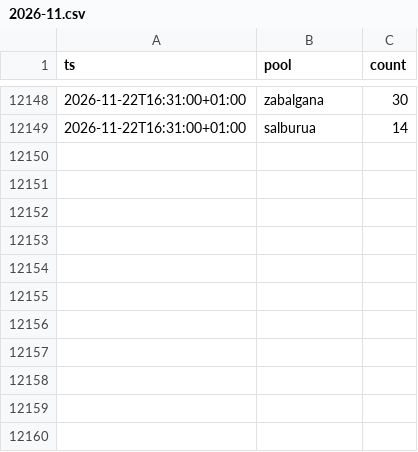
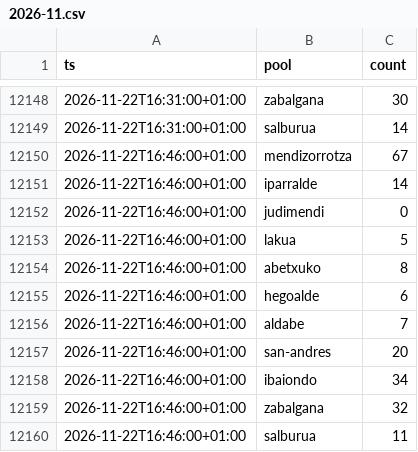
Before and after one commit to asiermartinez/swim-time, a CSV file: 2026-11.csv, drawn as a sheet; only a part is shown, gaps mark what is left out; the diff names each change by its address in the sheet, - before the commit and + after, or states it on an @@ line.

```diff
--- a/2026-11.csv
+++ b/2026-11.csv
+row 12150: 2026-11-22T16:46:00+01:00 | mendizorrotza | 67
+row 12151: 2026-11-22T16:46:00+01:00 | iparralde | 14
+row 12152: 2026-11-22T16:46:00+01:00 | judimendi | 0
+row 12153: 2026-11-22T16:46:00+01:00 | lakua | 5
+row 12154: 2026-11-22T16:46:00+01:00 | abetxuko | 8
+row 12155: 2026-11-22T16:46:00+01:00 | hegoalde | 6
+row 12156: 2026-11-22T16:46:00+01:00 | aldabe | 7
+row 12157: 2026-11-22T16:46:00+01:00 | san-andres | 20
+row 12158: 2026-11-22T16:46:00+01:00 | ibaiondo | 34
+row 12159: 2026-11-22T16:46:00+01:00 | zabalgana | 32
+row 12160: 2026-11-22T16:46:00+01:00 | salburua | 11
```
